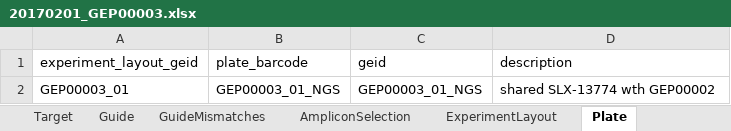
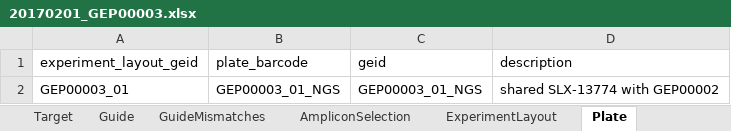
Before and after one commit to alanwilter/GenEditID, an Excel workbook: data/20170201_GEP00003/20170201_GEP00003.xlsx, sheet Plate, drawn as a sheet; values as stored, in another font and other column widths than the file's, no borders; the diff names each change by its address in the sheet, - before the commit and + after, or states it on an @@ line.

```diff
--- a/data/20170201_GEP00003/20170201_GEP00003.xlsx (sheet Plate)
+++ b/data/20170201_GEP00003/20170201_GEP00003.xlsx (sheet Plate)
-D2 (description): shared SLX-13774 wth GEP00002
+D2 (description): shared SLX-13774 with GEP00002
```
Also changed, not shown: sheet ExperimentLayout, 3 other files.
